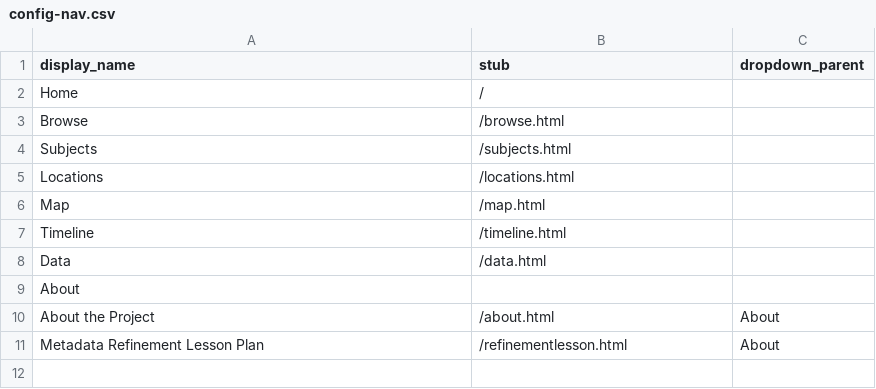
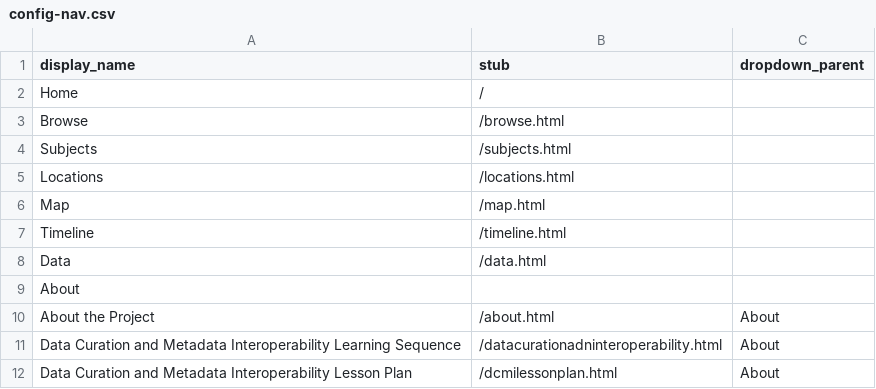
Before and after one commit to learn-static/eng-470, a CSV file: _data/config-nav.csv, drawn as a sheet.

Commit message:
Added the final learning sequence and lesson plan for the NEH grant requirements.

```diff
--- a/_data/config-nav.csv
+++ b/_data/config-nav.csv
@@ -10,2 +10,3 @@ About,,
 About the Project,/about.html,About
-Metadata Refinement Lesson Plan,/refinementlesson.html,About
+Data Curation and Metadata Interoperability Learning Sequence,/datacurationadninteroperability.html,About
+Data Curation and Metadata Interoperability Lesson Plan,/dcmilessonplan.html,About
```
Also changed, not shown: 3 other files.
